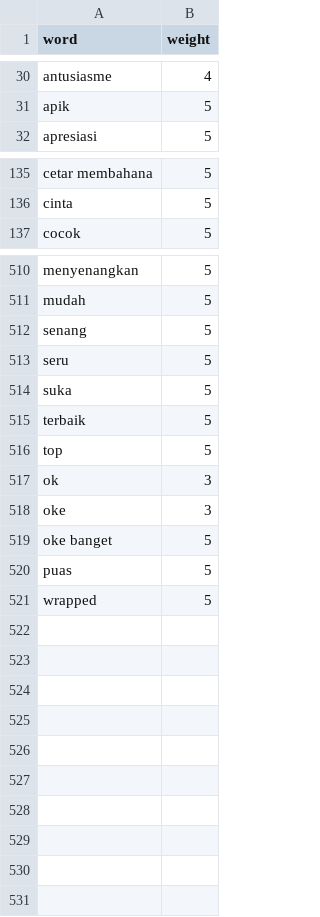
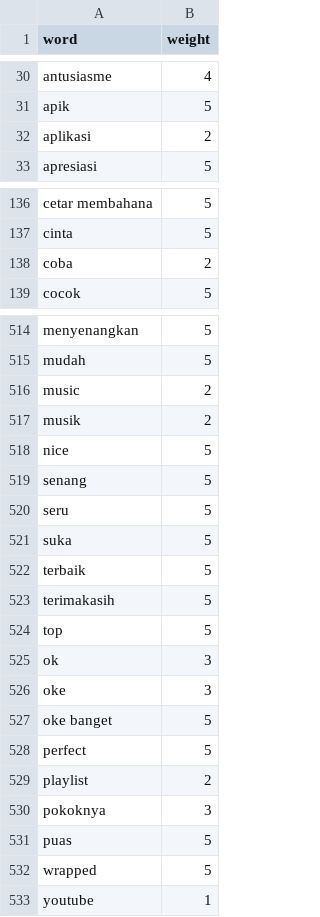
Before and after one commit to HibatullahPrihadian/positive-negative-words, a TSV file: formatted_pos.tsv, drawn as a sheet; only a part is shown, gaps mark what is left out; the diff covers the shown part only.

Commit message:
Add files via upload

```diff
--- a/formatted_pos.tsv
+++ b/formatted_pos.tsv
@@ -31,2 +31,3 @@ antusiasme	4
 apik	5
+aplikasi	2
 apresiasi	5
@@ -136,2 +137,3 @@ cetar membahana	5
 cinta	5
+coba	2
 cocok	5
@@ -511,2 +515,5 @@ menyenangkan	5
 mudah	5
+music	2
+musik	2
+nice	5
 senang	5
@@ -515,2 +522,3 @@ suka	5
 terbaik	5
+terimakasih	5
 top	5
@@ -519,3 +527,7 @@ oke	3
 oke banget	5
+perfect	5
+playlist	2
+pokoknya	3
 puas	5
 wrapped	5
+youtube	1
```
Also changed, not shown: 2 added rows elsewhere in this file.
